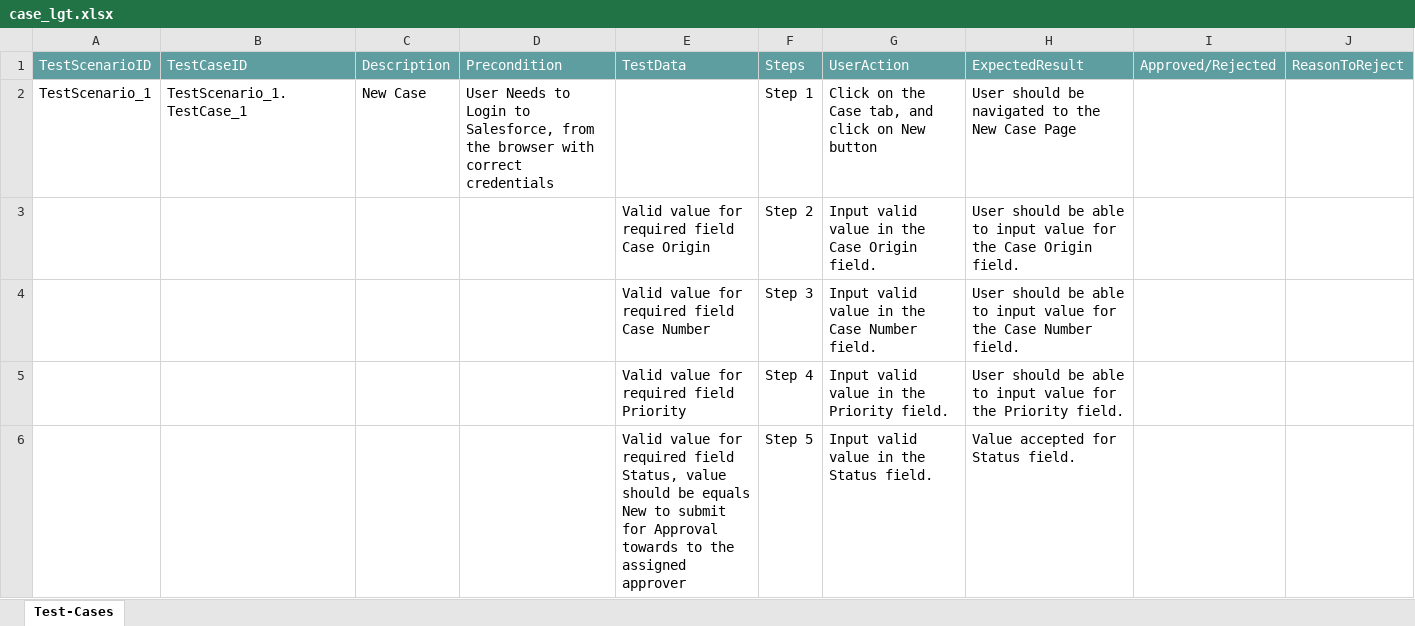
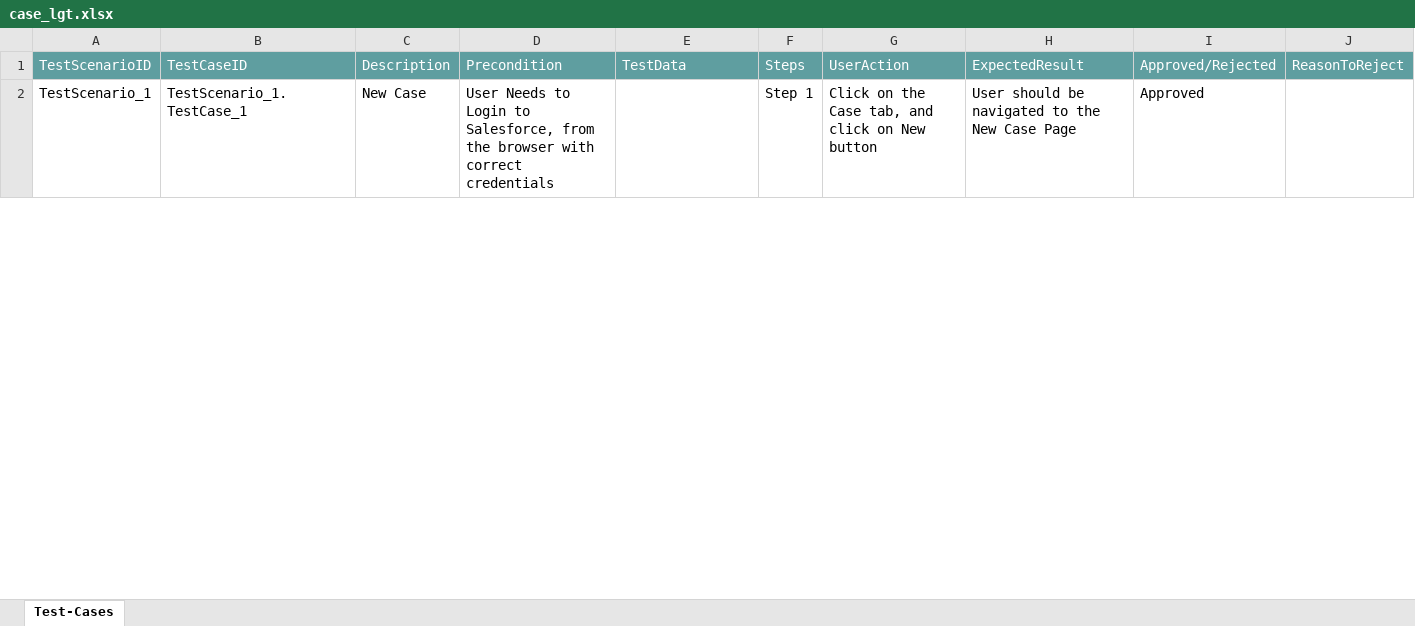
Before and after one commit to ShaikMohamedIrfan/pra, an Excel workbook: case_lgt.xlsx, sheet Test-Cases, drawn as a sheet; only a part is shown; values as stored, in another font and other column widths than the file's, no borders; table styles not drawn; the diff covers the shown part only; the diff names each change by its address in the sheet, - before the commit and + after, or states it on an @@ line.

Commit message:
Update case_lgt.xlsx

```diff
--- a/case_lgt.xlsx (sheet Test-Cases)
+++ b/case_lgt.xlsx (sheet Test-Cases)
-I2: (empty)
+I2: Approved
@@ row 3 hidden:  |  |  |  | Valid value for required field Case Origin | Step 2 | Input valid value in the Case Origin field. | User should be able to input value for the Case Origin field. @@
@@ row 4 hidden:  |  |  |  | Valid value for required field Case Number | Step 3 | Input valid value in the Case Number field. | User should be able to input value for the Case Number field. @@
@@ row 5 hidden:  |  |  |  | Valid value for required field Priority | Step 4 | Input valid value in the Priority field. | User should be able to input value for the Priority field. @@
@@ row 6 hidden:  |  |  |  | Valid value for required field Status, value should be equals New to submit for Approval towards to the assigned approver | Step 5 | Input valid value in the Status field. | Value accepted for Status field. @@
```
Also changed, not shown: 13 hidden or unhidden rows and 1 edited cell elsewhere in this sheet.
